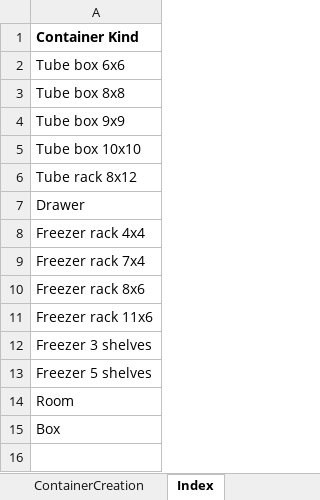
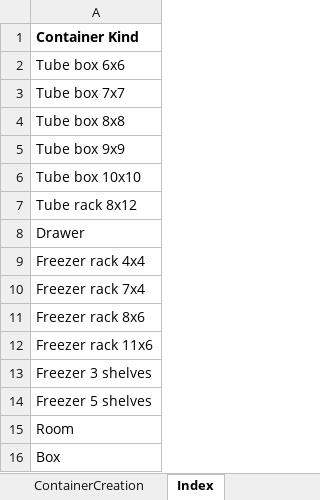
Before and after one commit to c3g/freezeman, an Excel workbook: backend/fms_core/static/submission_templates/Container_creation_v3_2_0.xlsx, sheet Index, drawn as a sheet; values as stored, in another font and other column widths than the file's, no borders; the diff names each change by its address in the sheet, - before the commit and + after, or states it on an @@ line.

Commit message:
Made the template modification by adding the Tube box 7x7 in the container_creation submission template

```diff
--- a/backend/fms_core/static/submission_templates/Container_creation_v3_2_0.xlsx (sheet Index)
+++ b/backend/fms_core/static/submission_templates/Container_creation_v3_2_0.xlsx (sheet Index)
+row 3: Tube box 7x7
```
